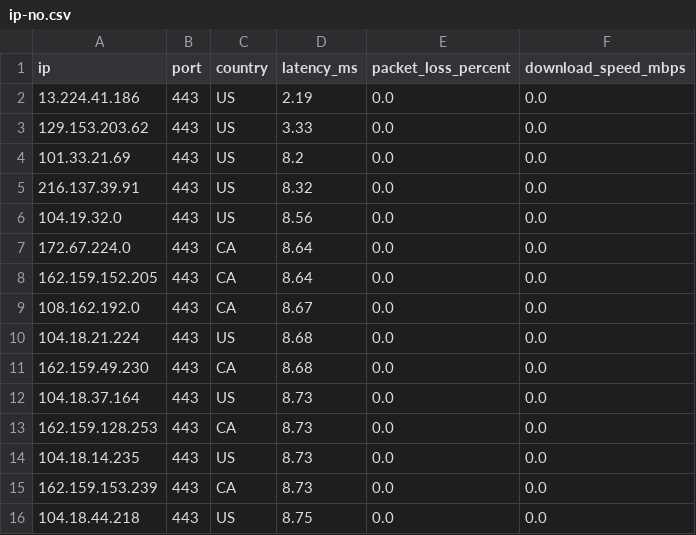
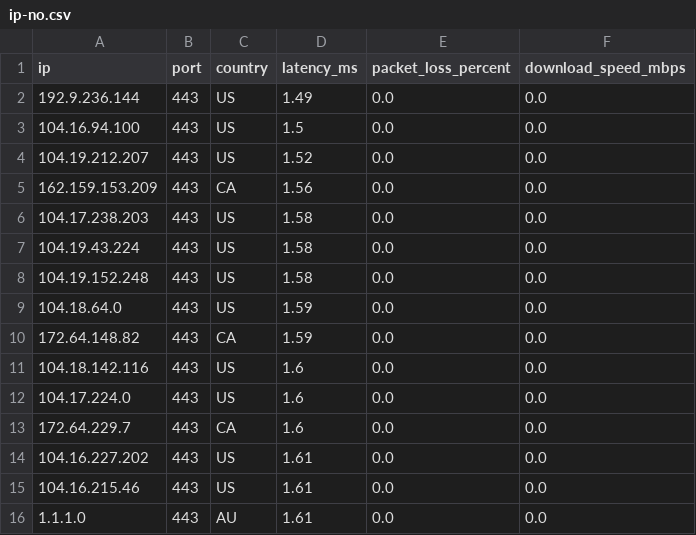
Before and after one commit to kexoub/CloudflareSpeedTest_txt, a CSV file: ip-no.csv, drawn as a sheet.

```diff
--- a/ip-no.csv
+++ b/ip-no.csv
@@ -1,16 +1,16 @@
 ip,port,country,latency_ms,packet_loss_percent,download_speed_mbps
-13.224.41.186,443,US,2.19,0.0,0.0
-129.153.203.62,443,US,3.33,0.0,0.0
-101.33.21.69,443,US,8.2,0.0,0.0
-216.137.39.91,443,US,8.32,0.0,0.0
-104.19.32.0,443,US,8.56,0.0,0.0
-172.67.224.0,443,CA,8.64,0.0,0.0
-162.159.152.205,443,CA,8.64,0.0,0.0
-108.162.192.0,443,CA,8.67,0.0,0.0
-104.18.21.224,443,US,8.68,0.0,0.0
-162.159.49.230,443,CA,8.68,0.0,0.0
-104.18.37.164,443,US,8.73,0.0,0.0
-162.159.128.253,443,CA,8.73,0.0,0.0
-104.18.14.235,443,US,8.73,0.0,0.0
-162.159.153.239,443,CA,8.73,0.0,0.0
-104.18.44.218,443,US,8.75,0.0,0.0
+192.9.236.144,443,US,1.49,0.0,0.0
+104.16.94.100,443,US,1.5,0.0,0.0
+104.19.212.207,443,US,1.52,0.0,0.0
+162.159.153.209,443,CA,1.56,0.0,0.0
+104.17.238.203,443,US,1.58,0.0,0.0
+104.19.43.224,443,US,1.58,0.0,0.0
+104.19.152.248,443,US,1.58,0.0,0.0
+104.18.64.0,443,US,1.59,0.0,0.0
+172.64.148.82,443,CA,1.59,0.0,0.0
+104.18.142.116,443,US,1.6,0.0,0.0
+104.17.224.0,443,US,1.6,0.0,0.0
+172.64.229.7,443,CA,1.6,0.0,0.0
+104.16.227.202,443,US,1.61,0.0,0.0
+104.16.215.46,443,US,1.61,0.0,0.0
+1.1.1.0,443,AU,1.61,0.0,0.0
```
Also changed, not shown: 1 other file.
